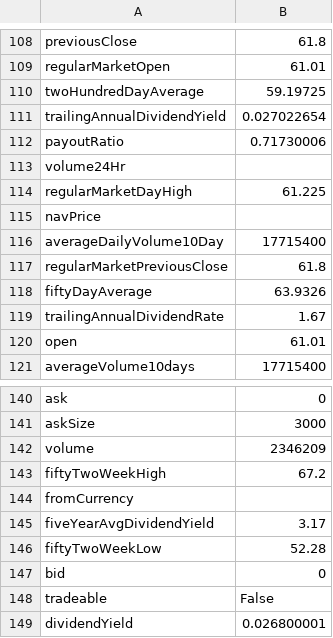
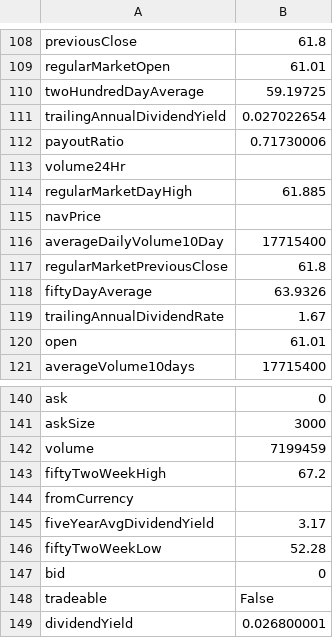
Before and after one commit to kostaskaragiorgos/Automatic-stocks-informer, a CSV file: KO/info KO2022-06-10.csv, drawn as a sheet; only a part is shown, gaps mark what is left out; the diff covers the shown part only.

Commit message:
Update info KO2022-06-10.csv

```diff
--- a/KO/info KO2022-06-10.csv
+++ b/KO/info KO2022-06-10.csv
@@ -113,3 +113,3 @@ payoutRatio,0.71730006
 volume24Hr,
-regularMarketDayHigh,61.225
+regularMarketDayHigh,61.885
 navPrice,
@@ -141,3 +141,3 @@ ask,0
 askSize,3000
-volume,2346209
+volume,7199459
 fiftyTwoWeekHigh,67.2
```
Also changed, not shown: 9 edited cells elsewhere in this file.
